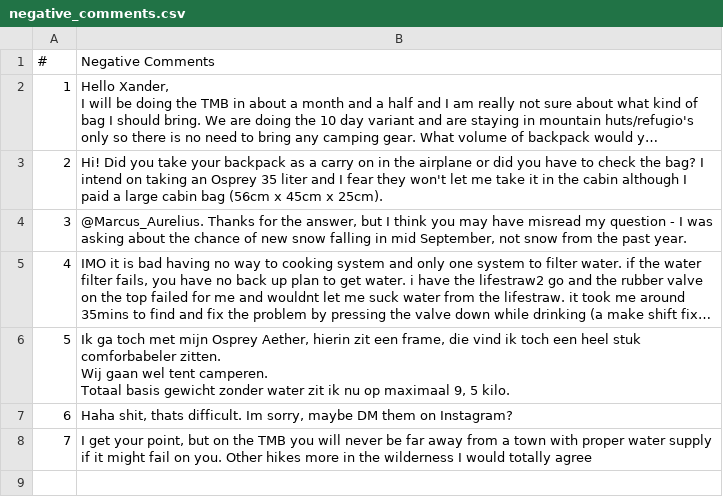
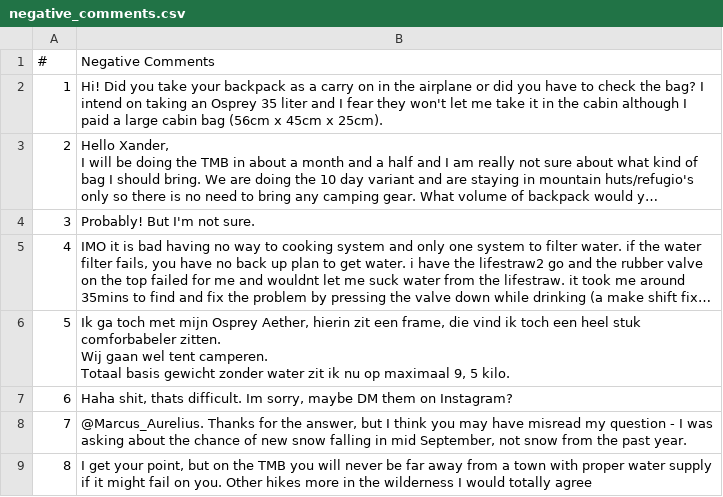
Before and after one commit to manavrathod203/youtubeV2, a CSV file: negative_comments.csv, drawn as a sheet; long unchanged cells end in …; addresses are those after the commit; the diff names each change by its address in the sheet, - before the commit and + after, or states it on an @@ line.

```diff
--- a/negative_comments.csv
+++ b/negative_comments.csv
+row 2: 1 | Hi! Did you take your backpack as a carry on in the airplane or did you have to check the bag? I intend on taking an Osprey 35 liter and I fear they won't let me take it in the cabin although I paid a large cabin bag (56cm x 45cm x 25cm).
@@ column A (#) renumbered from row 3 down @@
-B4 (Negative Comments): Hi! Did you take your backpack as a carry on in the airplane or did you have to check the bag? I intend on taking an Osprey 35 liter and I fear they won't let me take it in the cabin although I paid a large cabin bag (56cm x 45cm x 25cm).
+B4 (Negative Comments): Probably! But I'm not sure.
@@ row 4 moved to row 8: 7 @@
```
Also changed, not shown: neutral_comments.csv, positive_comments.csv, 12 other files.
